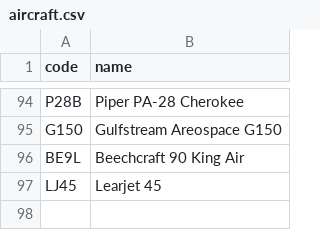
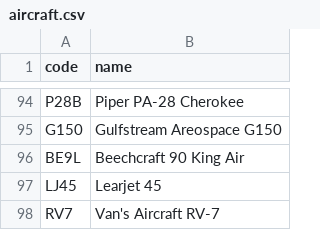
Before and after one commit to kds54/MMM-Planefinder, a CSV file: aircraft.csv, drawn as a sheet; only a part is shown, gaps mark what is left out; the diff names each change by its address in the sheet, - before the commit and + after, or states it on an @@ line.

Commit message:
Update aircraft.csv

```diff
--- a/aircraft.csv
+++ b/aircraft.csv
+row 98: RV7 | Van's Aircraft RV-7
```
